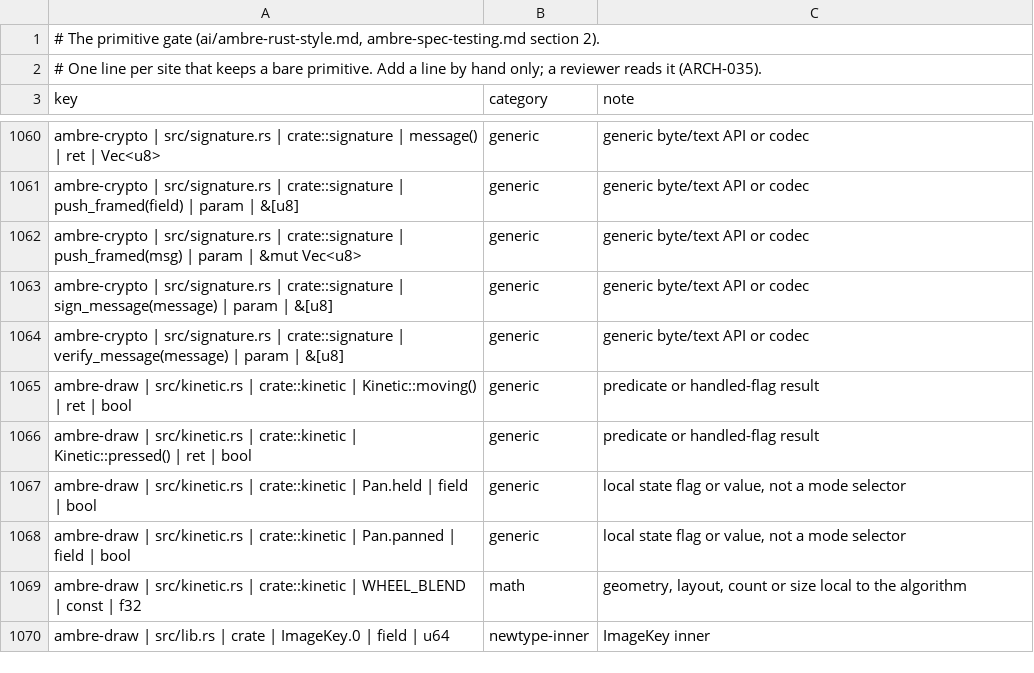
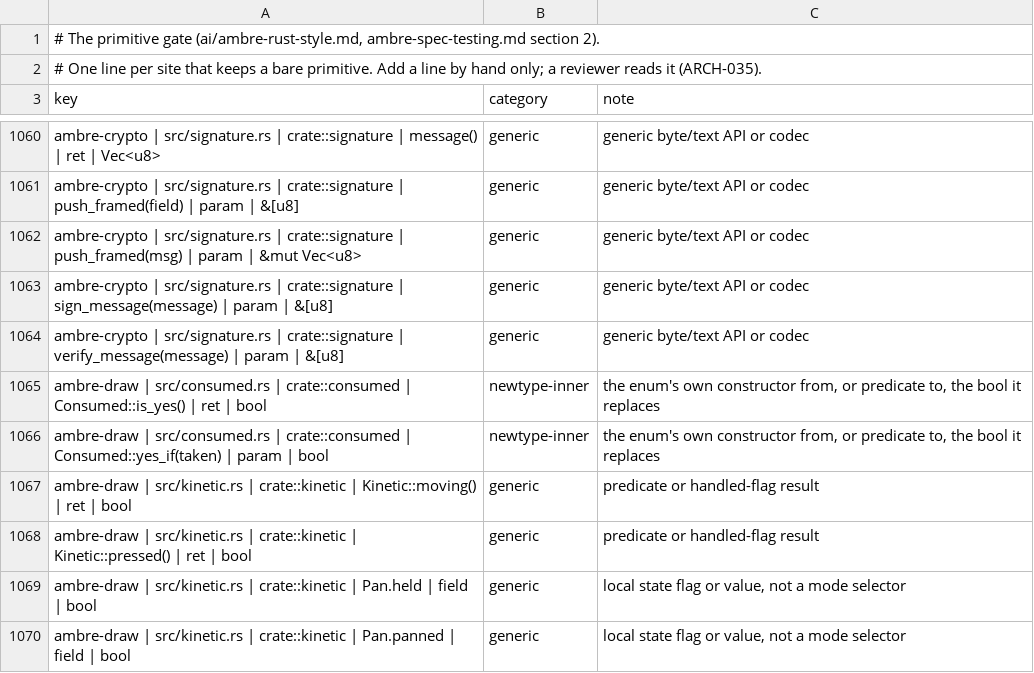
Before and after one commit to ambre-suite/ambre, a TSV file: specs/1-Foundations/ambre-primitives.tsv, drawn as a sheet; only a part is shown, gaps mark what is left out; the shorter side is filled out with more unchanged rows.

```diff
--- a/specs/1-Foundations/ambre-primitives.tsv
+++ b/specs/1-Foundations/ambre-primitives.tsv
@@ -1064,2 +1064,4 @@ ambre-crypto | src/signature.rs | crate::signature | sign_message(message) | par
 ambre-crypto | src/signature.rs | crate::signature | verify_message(message) | param | &[u8]	generic	generic byte/text API or codec
+ambre-draw | src/consumed.rs | crate::consumed | Consumed::is_yes() | ret | bool	newtype-inner	the enum's own constructor from, or predicate to, the bool it replaces
+ambre-draw | src/consumed.rs | crate::consumed | Consumed::yes_if(taken) | param | bool	newtype-inner	the enum's own constructor from, or predicate to, the bool it replaces
 ambre-draw | src/kinetic.rs | crate::kinetic | Kinetic::moving() | ret | bool	generic	predicate or handled-flag result
```
Also changed, not shown: 1 other file.
